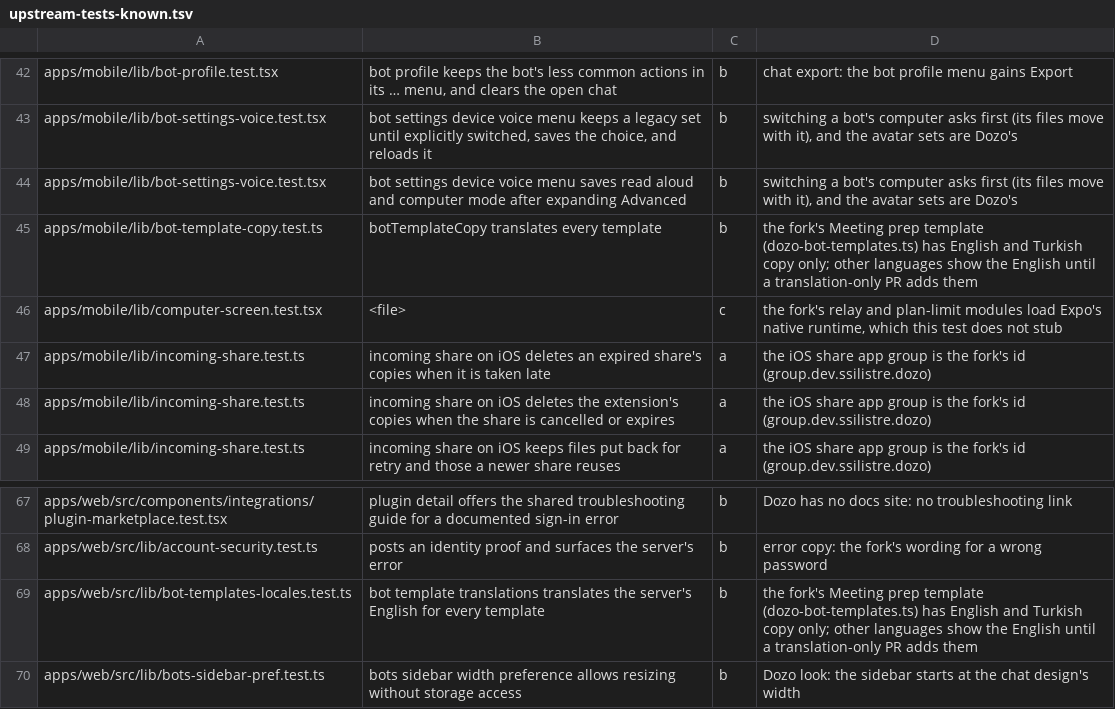
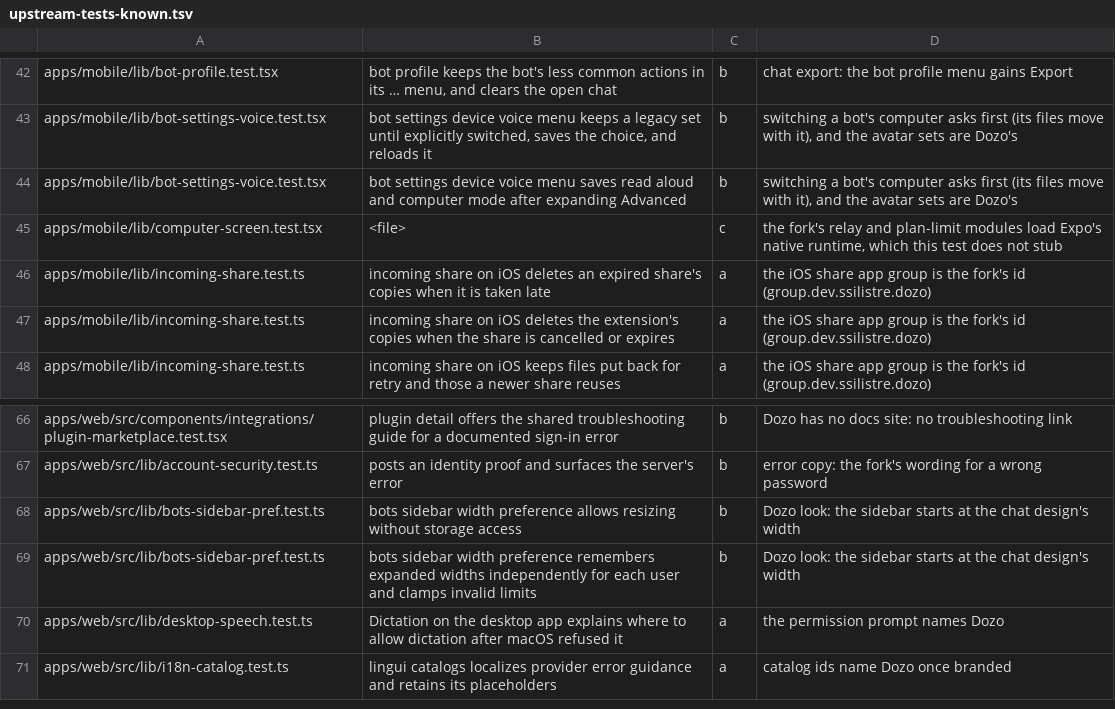
Before and after one commit to SSilistre-dev/dozo, a TSV file: dozo/brand/upstream-tests-known.tsv, drawn as a sheet; only a part is shown, gaps mark what is left out; the shorter side is filled out with more unchanged rows; the diff names each change by its address in the sheet, - before the commit and + after, or states it on an @@ line.

```diff
--- a/dozo/brand/upstream-tests-known.tsv
+++ b/dozo/brand/upstream-tests-known.tsv
-row 45: apps/mobile/lib/bot-template-copy.test.ts | botTemplateCopy translates every template | b | the fork's Meeting prep template (dozo-bot-templates.ts) has English and Turkish copy only; other languages show the English until a translation-only PR adds them
-row 69: apps/web/src/lib/bot-templates-locales.test.ts | bot template translations translates the server's English for every template | b | the fork's Meeting prep template (dozo-bot-templates.ts) has English and Turkish copy only; other languages show the English until a translation-only PR adds them
```
Also changed, not shown: 7 other files.
